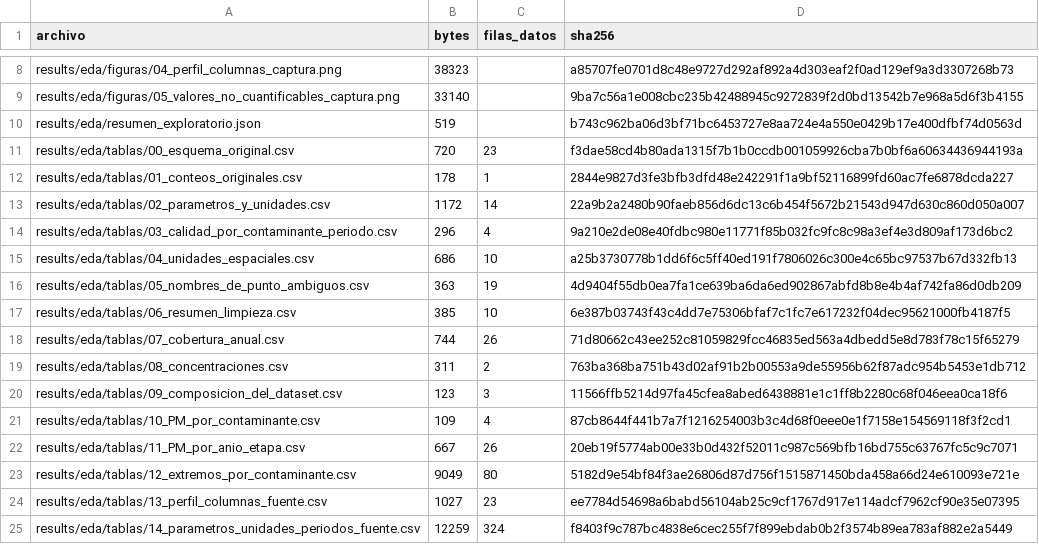
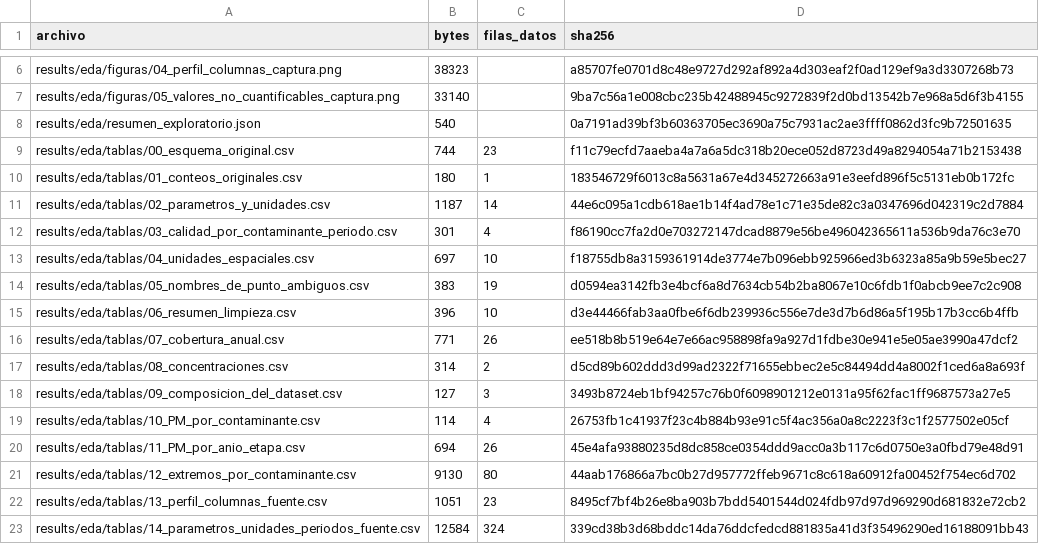
Before and after one commit to alefs9/EAS_Aire_Distribuido, a CSV file: results/eda/inventario.csv, drawn as a sheet; only a part is shown, gaps mark what is left out; the diff covers the shown part only.

```diff
--- a/results/eda/inventario.csv
+++ b/results/eda/inventario.csv
@@ -9,17 +7,17 @@ results/eda/figuras/04_perfil_columnas_captura.png,38323,,a85707fe0701d8c48e9727
 results/eda/figuras/05_valores_no_cuantificables_captura.png,33140,,9ba7c56a1e008cbc235b42488945c9272839f2d0bd13542b7e968a5d6f3b4155
-results/eda/resumen_exploratorio.json,519,,b743c962ba06d3bf71bc6453727e8aa724e4a550e0429b17e400dfbf74d0563d
-results/eda/tablas/00_esquema_original.csv,720,23,f3dae58cd4b80ada1315f7b1b0ccdb001059926cba7b0bf6a60634436944193a
-results/eda/tablas/01_conteos_originales.csv,178,1,2844e9827d3fe3bfb3dfd48e242291f1a9bf52116899fd60ac7fe6878dcda227
-results/eda/tablas/02_parametros_y_unidades.csv,1172,14,22a9b2a2480b90faeb856d6dc13c6b454f5672b21543d947d630c860d050a007
-results/eda/tablas/03_calidad_por_contaminante_periodo.csv,296,4,9a210e2de08e40fdbc980e11771f85b032fc9fc8c98a3ef4e3d809af173d6bc2
-results/eda/tablas/04_unidades_espaciales.csv,686,10,a25b3730778b1dd6f6c5ff40ed191f7806026c300e4c65bc97537b67d332fb13
-results/eda/tablas/05_nombres_de_punto_ambiguos.csv,363,19,4d9404f55db0ea7fa1ce639ba6da6ed902867abfd8b8e4b4af742fa86d0db209
-results/eda/tablas/06_resumen_limpieza.csv,385,10,6e387b03743f43c4dd7e75306bfaf7c1fc7e617232f04dec95621000fb4187f5
-results/eda/tablas/07_cobertura_anual.csv,744,26,71d80662c43ee252c81059829fcc46835ed563a4dbedd5e8d783f78c15f65279
-results/eda/tablas/08_concentraciones.csv,311,2,763ba368ba751b43d02af91b2b00553a9de55956b62f87adc954b5453e1db712
-results/eda/tablas/09_composicion_del_dataset.csv,123,3,11566ffb5214d97fa45cfea8abed6438881e1c1ff8b2280c68f046eea0ca18f6
-results/eda/tablas/10_PM_por_contaminante.csv,109,4,87cb8644f441b7a7f1216254003b3c4d68f0eee0e1f7158e154569118f3f2cd1
-results/eda/tablas/11_PM_por_anio_etapa.csv,667,26,20eb19f5774ab00e33b0d432f52011c987c569bfb16bd755c63767fc5c9c7071
-results/eda/tablas/12_extremos_por_contaminante.csv,9049,80,5182d9e54bf84f3ae26806d87d756f1515871450bda458a66d24e610093e721e
-results/eda/tablas/13_perfil_columnas_fuente.csv,1027,23,ee7784d54698a6babd56104ab25c9cf1767d917e114adcf7962cf90e35e07395
-results/eda/tablas/14_parametros_unidades_periodos_fuente.csv,12259,324,f8403f9c787bc4838e6cec255f7f899ebdab0b2f3574b89ea783af882e2a5449
+results/eda/resumen_exploratorio.json,540,,0a7191ad39bf3b60363705ec3690a75c7931ac2ae3ffff0862d3fc9b72501635
+results/eda/tablas/00_esquema_original.csv,744,23,f11c79ecfd7aaeba4a7a6a5dc318b20ece052d8723d49a8294054a71b2153438
+results/eda/tablas/01_conteos_originales.csv,180,1,183546729f6013c8a5631a67e4d345272663a91e3eefd896f5c5131eb0b172fc
+results/eda/tablas/02_parametros_y_unidades.csv,1187,14,44e6c095a1cdb618ae1b14f4ad78e1c71e35de82c3a0347696d042319c2d7884
+results/eda/tablas/03_calidad_por_contaminante_periodo.csv,301,4,f86190cc7fa2d0e703272147dcad8879e56be496042365611a536b9da76c3e70
+results/eda/tablas/04_unidades_espaciales.csv,697,10,f18755db8a3159361914de3774e7b096ebb925966ed3b6323a85a9b59e5bec27
+results/eda/tablas/05_nombres_de_punto_ambiguos.csv,383,19,d0594ea3142fb3e4bcf6a8d7634cb54b2ba8067e10c6fdb1f0abcb9ee7c2c908
+results/eda/tablas/06_resumen_limpieza.csv,396,10,d3e44466fab3aa0fbe6f6db239936c556e7de3d7b6d86a5f195b17b3cc6b4ffb
+results/eda/tablas/07_cobertura_anual.csv,771,26,ee518b8b519e64e7e66ac958898fa9a927d1fdbe30e941e5e05ae3990a47dcf2
+results/eda/tablas/08_concentraciones.csv,314,2,d5cd89b602ddd3d99ad2322f71655ebbec2e5c84494dd4a8002f1ced6a8a693f
+results/eda/tablas/09_composicion_del_dataset.csv,127,3,3493b8724eb1bf94257c76b0f6098901212e0131a95f62fac1ff9687573a27e5
+results/eda/tablas/10_PM_por_contaminante.csv,114,4,26753fb1c41937f23c4b884b93e91c5f4ac356a0a8c2223f3c1f2577502e05cf
+results/eda/tablas/11_PM_por_anio_etapa.csv,694,26,45e4afa93880235d8dc858ce0354ddd9acc0a3b117c6d0750e3a0fbd79e48d91
+results/eda/tablas/12_extremos_por_contaminante.csv,9130,80,44aab176866a7bc0b27d957772ffeb9671c8c618a60912fa00452f754ec6d702
+results/eda/tablas/13_perfil_columnas_fuente.csv,1051,23,8495cf7bf4b26e8ba903b7bdd5401544d024fdb97d97d969290d681832e72cb2
+results/eda/tablas/14_parametros_unidades_periodos_fuente.csv,12584,324,339cd38b3d68bddc14da76ddcfedcd881835a41d3f35496290ed16188091bb43
```
Also changed, not shown: 2 removed rows and 28 edited cells elsewhere in this file, results/limpieza/inventario.csv, results/vectores/inventario.csv, 3 other files.
